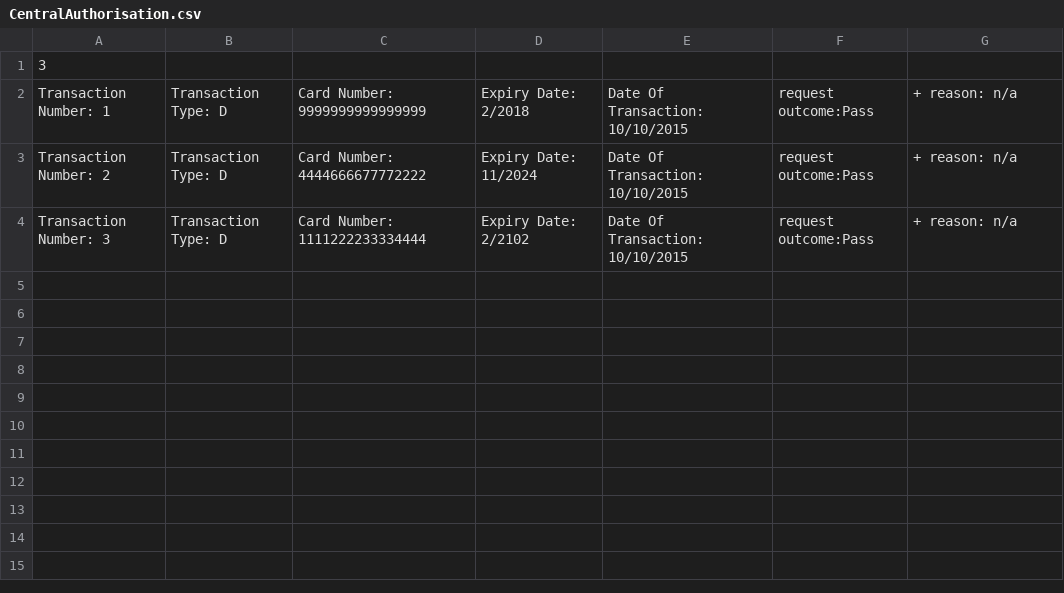
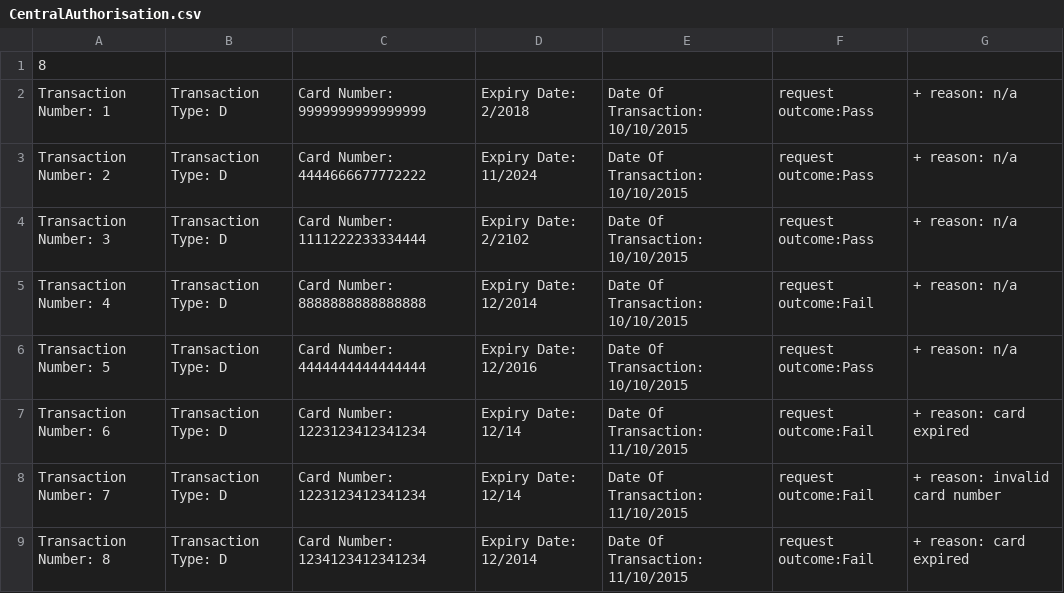
Before and after one commit to ColeMcCombie/AtosSoloProjectOneCOLE, a CSV file: CentralAuthorisation.csv, drawn as a sheet.

```diff
--- a/CentralAuthorisation.csv
+++ b/CentralAuthorisation.csv
@@ -1,2 +1,2 @@
-3
+8
 Transaction Number: 1, Transaction Type: D, Card Number: 9999999999999999, Expiry Date: 2/2018, Date Of Transaction: 10/10/2015, request outcome:Pass, + reason: n/a
@@ -4 +4,6 @@ Transaction Number: 2, Transaction Type: D, Card Number: 4444666677772222, Expir
 Transaction Number: 3, Transaction Type: D, Card Number: 1111222233334444, Expiry Date: 2/2102, Date Of Transaction: 10/10/2015, request outcome:Pass, + reason: n/a
+Transaction Number: 4, Transaction Type: D, Card Number: 8888888888888888, Expiry Date: 12/2014, Date Of Transaction: 10/10/2015, request outcome:Fail, + reason: n/a
+Transaction Number: 5, Transaction Type: D, Card Number: 4444444444444444, Expiry Date: 12/2016, Date Of Transaction: 10/10/2015, request outcome:Pass, + reason: n/a
+Transaction Number: 6, Transaction Type: D, Card Number: 1223123412341234, Expiry Date: 12/14, Date Of Transaction: 11/10/2015, request outcome:Fail, + reason: card expired
+Transaction Number: 7, Transaction Type: D, Card Number: 1223123412341234, Expiry Date: 12/14, Date Of Transaction: 11/10/2015, request outcome:Fail, + reason: invalid card number
+Transaction Number: 8, Transaction Type: D, Card Number: 1234123412341234, Expiry Date: 12/2014, Date Of Transaction: 11/10/2015, request outcome:Fail, + reason: card expired
```
Also changed, not shown: ParkingTicket.csv, 10 other files.
